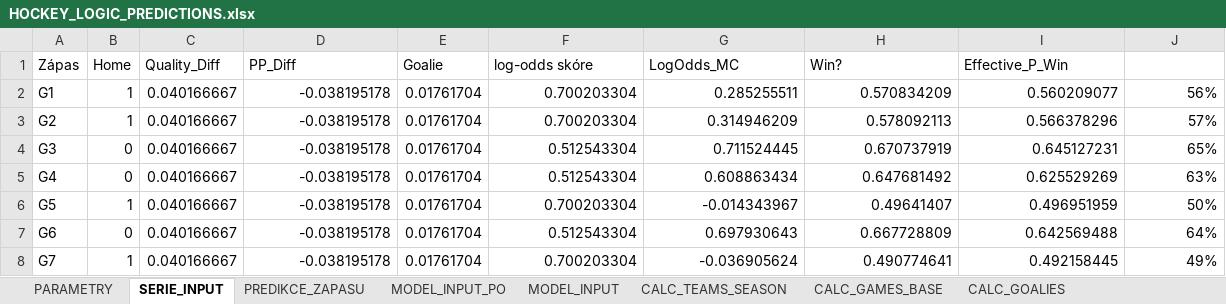
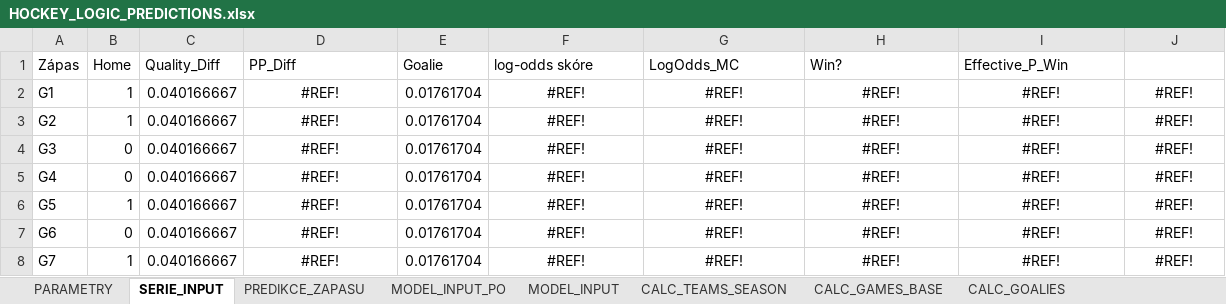
Before and after one commit to StayJayJay/hockey_dat.cenV2, an Excel workbook: data/HOCKEY_LOGIC_PREDICTIONS.xlsx, sheet SERIE_INPUT, drawn as a sheet; values as stored, in another font and other column widths than the file's, no borders; the diff names each change by its address in the sheet, - before the commit and + after, or states it on an @@ line.

```diff
--- a/data/HOCKEY_LOGIC_PREDICTIONS.xlsx (sheet SERIE_INPUT)
+++ b/data/HOCKEY_LOGIC_PREDICTIONS.xlsx (sheet SERIE_INPUT)
-D2:D8 (PP_Diff): -0.038195178
+D2:D8 (PP_Diff): #REF!
-D2:D8 alignment: right
+D2:D8 alignment: center
-F2:F3 (log-odds skóre): 0.700203304
+F2:F3 (log-odds skóre): #REF!
-F2:J8 alignment: right
+F2:J8 alignment: center
-G2 (LogOdds_MC): 0.285255511
+G2 (LogOdds_MC): #REF!
-H2 (Win?): 0.570834209
+H2 (Win?): #REF!
-I2 (Effective_P_Win): 0.560209077
+I2 (Effective_P_Win): #REF!
-J2: 56%
+J2: #REF!
-G3 (LogOdds_MC): 0.314946209
+G3 (LogOdds_MC): #REF!
-H3 (Win?): 0.578092113
+H3 (Win?): #REF!
-I3 (Effective_P_Win): 0.566378296
+I3 (Effective_P_Win): #REF!
-J3: 57%
+J3: #REF!
-F4:F5 (log-odds skóre): 0.512543304
+F4:F5 (log-odds skóre): #REF!
-G4 (LogOdds_MC): 0.711524445
+G4 (LogOdds_MC): #REF!
-H4 (Win?): 0.670737919
+H4 (Win?): #REF!
-I4 (Effective_P_Win): 0.645127231
+I4 (Effective_P_Win): #REF!
-J4: 65%
+J4: #REF!
-G5 (LogOdds_MC): 0.608863434
+G5 (LogOdds_MC): #REF!
-H5 (Win?): 0.647681492
+H5 (Win?): #REF!
-I5 (Effective_P_Win): 0.625529269
+I5 (Effective_P_Win): #REF!
-J5: 63%
+J5: #REF!
-F6 (log-odds skóre): 0.700203304
+F6 (log-odds skóre): #REF!
-G6 (LogOdds_MC): -0.014343967
+G6 (LogOdds_MC): #REF!
-H6 (Win?): 0.49641407
+H6 (Win?): #REF!
-I6 (Effective_P_Win): 0.496951959
+I6 (Effective_P_Win): #REF!
-J6: 50%
+J6: #REF!
-F7 (log-odds skóre): 0.512543304
+F7 (log-odds skóre): #REF!
-G7 (LogOdds_MC): 0.697930643
+G7 (LogOdds_MC): #REF!
-H7 (Win?): 0.667728809
+H7 (Win?): #REF!
-I7 (Effective_P_Win): 0.642569488
+I7 (Effective_P_Win): #REF!
-J7: 64%
+J7: #REF!
-F8 (log-odds skóre): 0.700203304
+F8 (log-odds skóre): #REF!
-G8 (LogOdds_MC): -0.036905624
+G8 (LogOdds_MC): #REF!
-H8 (Win?): 0.490774641
+H8 (Win?): #REF!
-I8 (Effective_P_Win): 0.492158445
+I8 (Effective_P_Win): #REF!
-J8: 49%
+J8: #REF!
```
Also changed, not shown: sheet PARAMETRY, formulas that keep their value, 1 other file.
